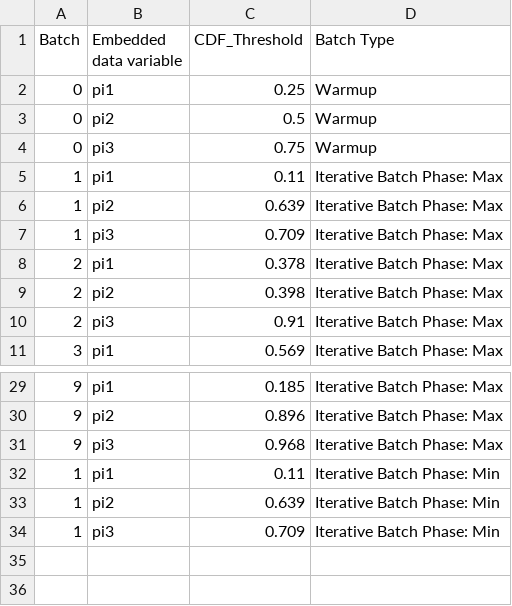
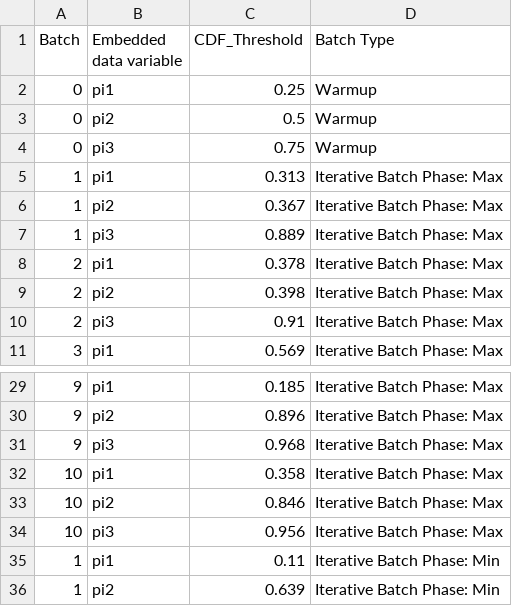
Before and after one commit to jennahgosciak/adaptive_conjoint, a CSV file: 02_output/probabilities_job_applicants.csv, drawn as a sheet; only a part is shown, gaps mark what is left out; the shorter side is filled out with more unchanged rows.

Commit message:
update iterative batch phase 9

```diff
--- a/02_output/probabilities_job_applicants.csv
+++ b/02_output/probabilities_job_applicants.csv
@@ -4,5 +4,5 @@ Batch,Embedded data variable,CDF_Threshold,Batch Type
 0,pi3,0.75,Warmup
-1,pi1,0.11,Iterative Batch Phase: Max
-1,pi2,0.639,Iterative Batch Phase: Max
-1,pi3,0.709,Iterative Batch Phase: Max
+1,pi1,0.313,Iterative Batch Phase: Max
+1,pi2,0.367,Iterative Batch Phase: Max
+1,pi3,0.889,Iterative Batch Phase: Max
 2,pi1,0.378,Iterative Batch Phase: Max
@@ -31,2 +31,5 @@ Batch,Embedded data variable,CDF_Threshold,Batch Type
 9,pi3,0.968,Iterative Batch Phase: Max
+10,pi1,0.358,Iterative Batch Phase: Max
+10,pi2,0.846,Iterative Batch Phase: Max
+10,pi3,0.956,Iterative Batch Phase: Max
 1,pi1,0.11,Iterative Batch Phase: Min
```
Also changed, not shown: 10 other files.
